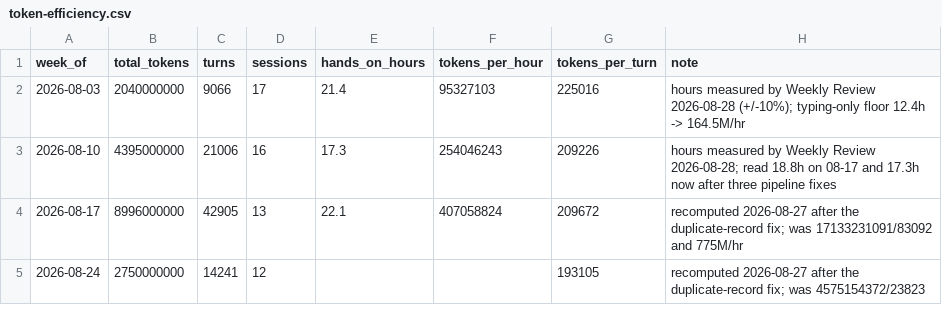
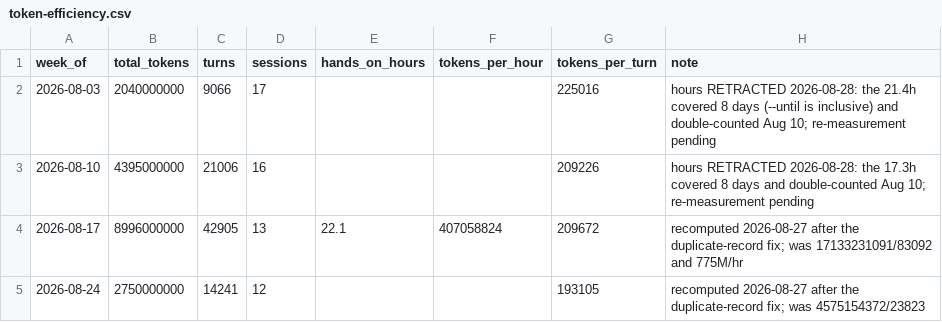
Before and after one commit to fryanpan/ai-team-lead, a CSV file: docs/process/token-efficiency.csv, drawn as a sheet.

```diff
--- a/docs/process/token-efficiency.csv
+++ b/docs/process/token-efficiency.csv
@@ -1,4 +1,4 @@
 week_of,total_tokens,turns,sessions,hands_on_hours,tokens_per_hour,tokens_per_turn,note
-2026-08-03,2040000000,9066,17,21.4,95327103,225016,hours measured by Weekly Review 2026-08-28 (+/-10%); typing-only floor 12.4h -> 164.5M/hr
-2026-08-10,4395000000,21006,16,17.3,254046243,209226,hours measured by Weekly Review 2026-08-28; read 18.8h on 08-17 and 17.3h now after three pipeline fixes
+2026-08-03,2040000000,9066,17,,,225016,hours RETRACTED 2026-08-28: the 21.4h covered 8 days (--until is inclusive) and double-counted Aug 10; re-measurement pending
+2026-08-10,4395000000,21006,16,,,209226,hours RETRACTED 2026-08-28: the 17.3h covered 8 days and double-counted Aug 10; re-measurement pending
 2026-08-17,8996000000,42905,13,22.1,407058824,209672,recomputed 2026-08-27 after the duplicate-record fix; was 17133231091/83092 and 775M/hr
```
